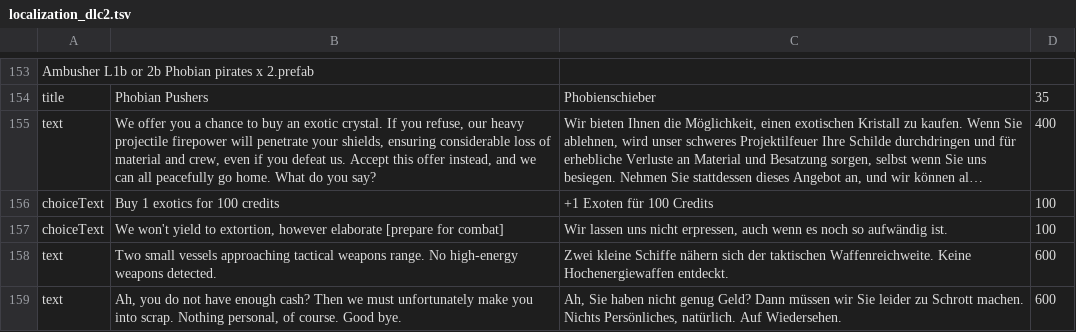
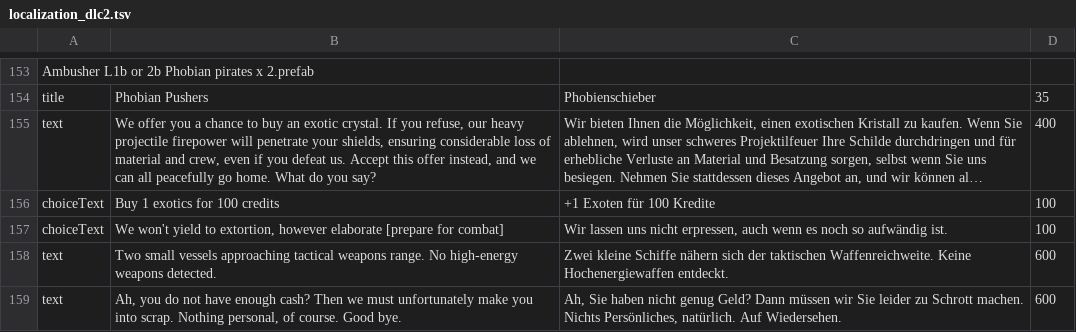
Before and after one commit to Duke-M-commits/Translation_ShortestTripToEarth_German, a TSV file: localization_dlc2.tsv, drawn as a sheet; only a part is shown, gaps mark what is left out; long unchanged cells end in …; the diff covers the shown part only; the diff names each change by its address in the sheet, - before the commit and + after, or states it on an @@ line.

Commit message:
"Credits" -> "Kredite"

```diff
--- a/localization_dlc2.tsv
+++ b/localization_dlc2.tsv
-C156: +1 Exoten für 100 Credits
+C156: +1 Exoten für 100 Kredite
```
Also changed, not shown: 14 edited cells elsewhere in this file, localization_sdlc.tsv, 1 other file.
